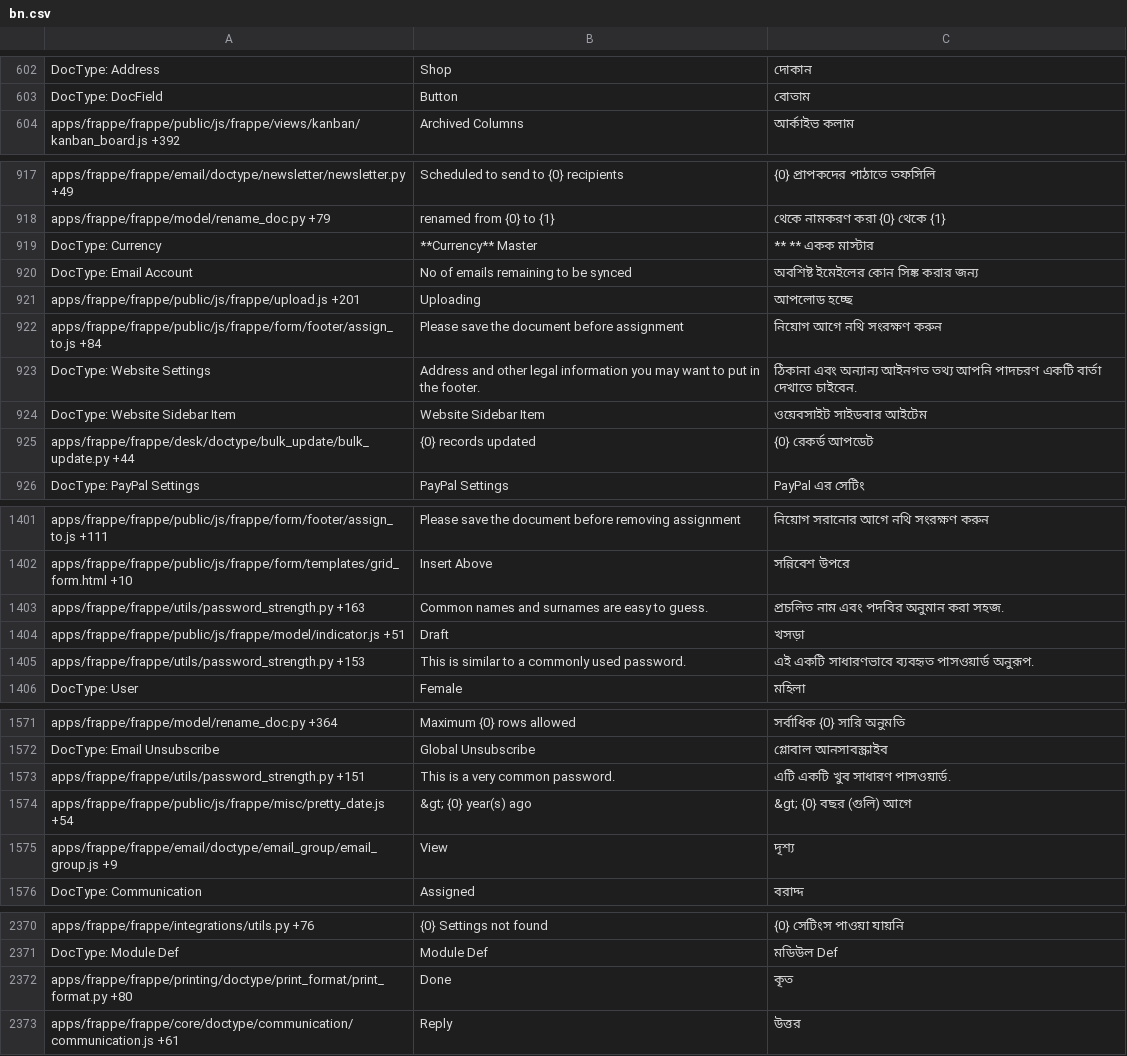
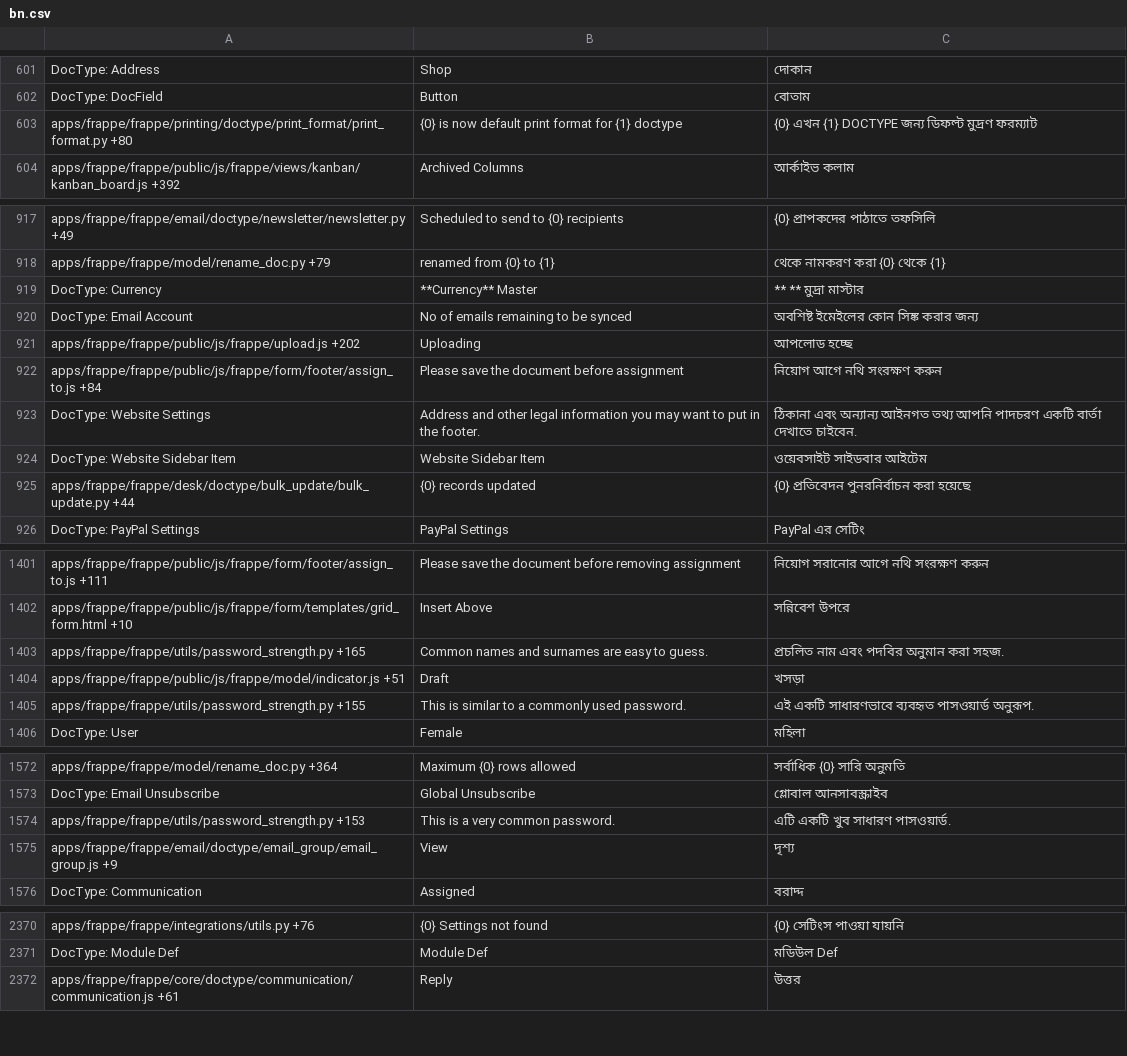
Before and after one commit to frappe/frappe, a CSV file: frappe/translations/bn.csv, drawn as a sheet; only a part is shown, gaps mark what is left out; the diff covers the shown part only.

```diff
--- a/frappe/translations/bn.csv
+++ b/frappe/translations/bn.csv
@@ -603,2 +602,3 @@ DocType: Address,Shop,দোকান
 DocType: DocField,Button,বোতাম
+apps/frappe/frappe/printing/doctype/print_format/print_format.py +80,{0} is now default print format for {1} doctype,{0} এখন {1} DOCTYPE জন্য ডিফল্ট মুদ্রণ ফরম্যাট
 apps/frappe/frappe/public/js/frappe/views/kanban/kanban_board.js +392,Archived Columns,আর্কাইভ কলাম
@@ -921,5 +921,5 @@ apps/frappe/frappe/email/doctype/newsletter/newsletter.py +49,Scheduled to send
 apps/frappe/frappe/model/rename_doc.py +79,renamed from {0} to {1},থেকে নামকরণ করা {0} থেকে {1}
-DocType: Currency,**Currency** Master,** ** একক মাস্টার
+DocType: Currency,**Currency** Master,** ** মুদ্রা মাস্টার
 DocType: Email Account,No of emails remaining to be synced,অবশিষ্ট ইমেইলের কোন সিঙ্ক করার জন্য
-apps/frappe/frappe/public/js/frappe/upload.js +201,Uploading,আপলোড হচ্ছে
+apps/frappe/frappe/public/js/frappe/upload.js +202,Uploading,আপলোড হচ্ছে
 apps/frappe/frappe/public/js/frappe/form/footer/assign_to.js +84,Please save the document before assignment,নিয়োগ আগে নথি সংরক্ষণ করুন
@@ -927,3 +927,3 @@ DocType: Website Settings,Address and other legal information you may want to pu
 DocType: Website Sidebar Item,Website Sidebar Item,ওয়েবসাইট সাইডবার আইটেম
-apps/frappe/frappe/desk/doctype/bulk_update/bulk_update.py +44,{0} records updated,{0} রেকর্ড আপডেট
+apps/frappe/frappe/desk/doctype/bulk_update/bulk_update.py +44,{0} records updated,{0} প্রতিবেদন পুনরনির্বাচন করা হয়েছে
 DocType: PayPal Settings,PayPal Settings,PayPal এর সেটিং
@@ -1408,5 +1408,5 @@ apps/frappe/frappe/public/js/frappe/form/footer/assign_to.js +111,Please save th
 apps/frappe/frappe/public/js/frappe/form/templates/grid_form.html +10,Insert Above,সন্নিবেশ উপরে
-apps/frappe/frappe/utils/password_strength.py +163,Common names and surnames are easy to guess.,প্রচলিত নাম এবং পদবির অনুমান করা সহজ.
+apps/frappe/frappe/utils/password_strength.py +165,Common names and surnames are easy to guess.,প্রচলিত নাম এবং পদবির অনুমান করা সহজ.
 apps/frappe/frappe/public/js/frappe/model/indicator.js +51,Draft,খসড়া
-apps/frappe/frappe/utils/password_strength.py +153,This is similar to a commonly used password.,এই একটি সাধারণভাবে ব্যবহৃত পাসওয়ার্ড অনুরূপ.
+apps/frappe/frappe/utils/password_strength.py +155,This is similar to a commonly used password.,এই একটি সাধারণভাবে ব্যবহৃত পাসওয়ার্ড অনুরূপ.
 DocType: User,Female,মহিলা
@@ -1581,4 +1582,3 @@ apps/frappe/frappe/model/rename_doc.py +364,Maximum {0} rows allowed,সর্
 DocType: Email Unsubscribe,Global Unsubscribe,গ্লোবাল আনসাবস্ক্রাইব
-apps/frappe/frappe/utils/password_strength.py +151,This is a very common password.,এটি একটি খুব সাধারণ পাসওয়ার্ড.
-apps/frappe/frappe/public/js/frappe/misc/pretty_date.js +54,&gt; {0} year(s) ago,&gt; {0} বছর (গুলি) আগে
+apps/frappe/frappe/utils/password_strength.py +153,This is a very common password.,এটি একটি খুব সাধারণ পাসওয়ার্ড.
 apps/frappe/frappe/email/doctype/email_group/email_group.js +9,View,দৃশ্য
@@ -2387,3 +2387,2 @@ apps/frappe/frappe/integrations/utils.py +76,{0} Settings not found,{0} সে
 DocType: Module Def,Module Def,মডিউল Def
-apps/frappe/frappe/printing/doctype/print_format/print_format.py +80,Done,কৃত
 apps/frappe/frappe/core/doctype/communication/communication.js +61,Reply,উত্তর
```
Also changed, not shown: 6 moved rows and 29 edited cells elsewhere in this file, frappe/translations/da.csv, frappe/translations/km.csv, 57 other files.
